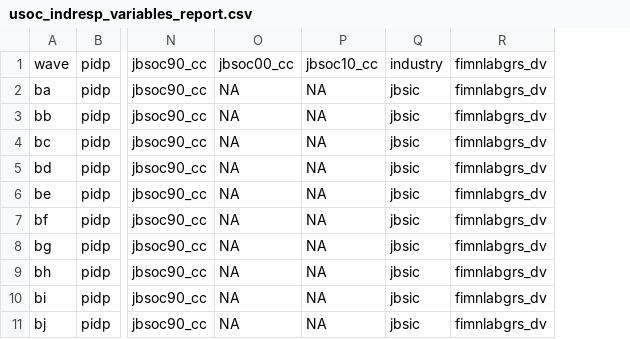
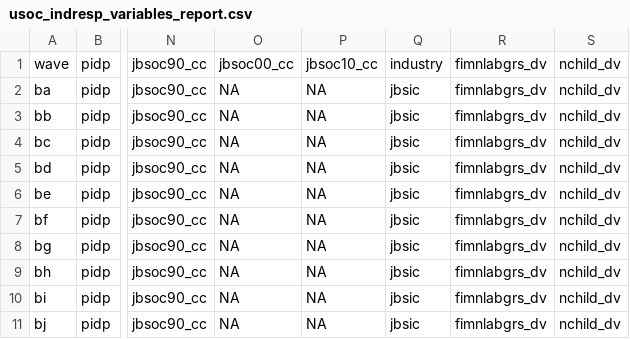
Before and after one commit to OwenJuu/msc-dissertation-roe, a CSV file: Data/usoc_indresp_variables_report.csv, drawn as a sheet; only a part is shown, gaps mark what is left out; the diff names each change by its address in the sheet, - before the commit and + after, or states it on an @@ line.

```diff
--- a/Data/usoc_indresp_variables_report.csv
+++ b/Data/usoc_indresp_variables_report.csv
+column S, rows 1-11: all nchild_dv
```
Also changed, not shown: 3 other files.
